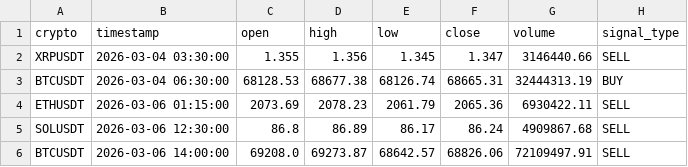
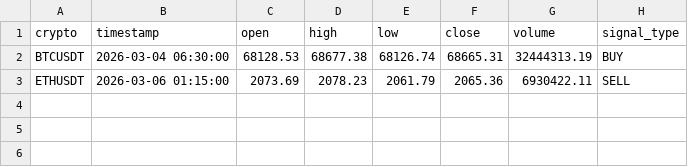
Before and after one commit to asusrog1650/automation_run_15mins, a CSV file: last_signals.csv, drawn as a sheet; the diff names each change by its address in the sheet, - before the commit and + after, or states it on an @@ line.

```diff
--- a/last_signals.csv
+++ b/last_signals.csv
-row 2: XRPUSDT | 2026-03-04 03:30:00 | 1.355 | 1.356 | 1.345 | 1.347 | 3146440.66 | SELL
-row 5: SOLUSDT | 2026-03-06 12:30:00 | 86.8 | 86.89 | 86.17 | 86.24 | 4909867.68 | SELL
-row 6: BTCUSDT | 2026-03-06 14:00:00 | 69208.0 | 69273.87 | 68642.57 | 68826.06 | 72109497.91 | SELL
```
